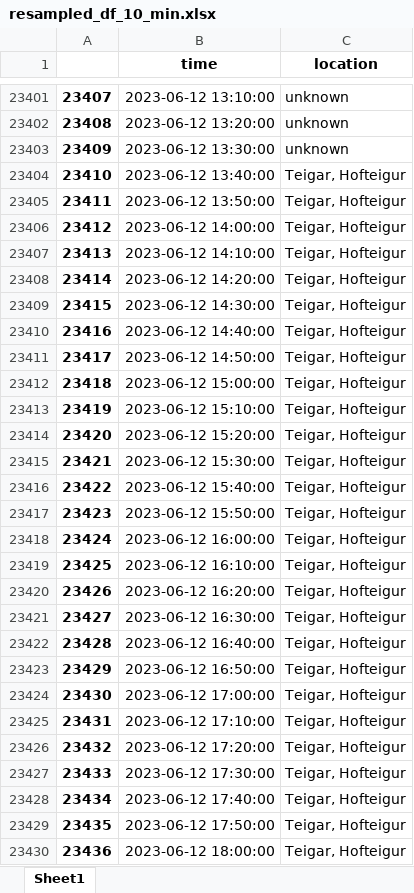
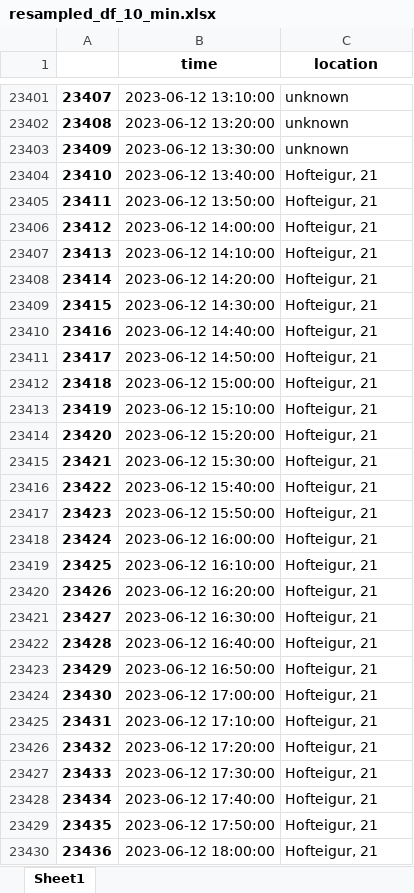
Before and after one commit to sandersiepel/JADS-politie-ob2, an Excel workbook: output/resampled_df_10_min.xlsx, sheet Sheet1, drawn as a sheet; only a part is shown, gaps mark what is left out; values as stored, in another font and other column widths than the file's, no borders; the diff covers the shown part only; the diff names each change by its address in the sheet, - before the commit and + after, or states it on an @@ line.

```diff
--- a/output/resampled_df_10_min.xlsx (sheet Sheet1)
+++ b/output/resampled_df_10_min.xlsx (sheet Sheet1)
-C23404:C23430 (location): Teigar, Hofteigur
+C23404:C23430 (location): Hofteigur, 21
```
Also changed, not shown: 144 removed rows and 424 edited cells elsewhere in this sheet, output/start_end_time_df.xlsx, 5 other files.
